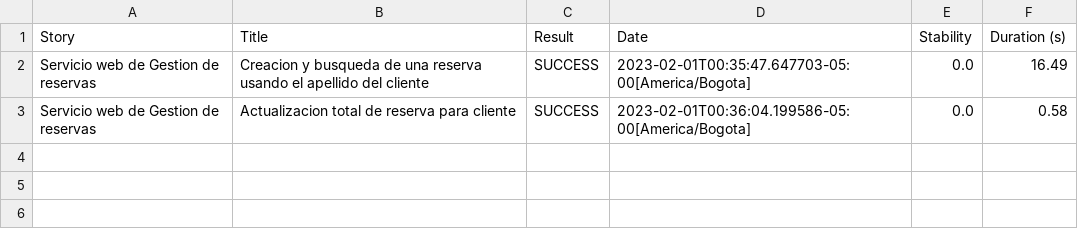
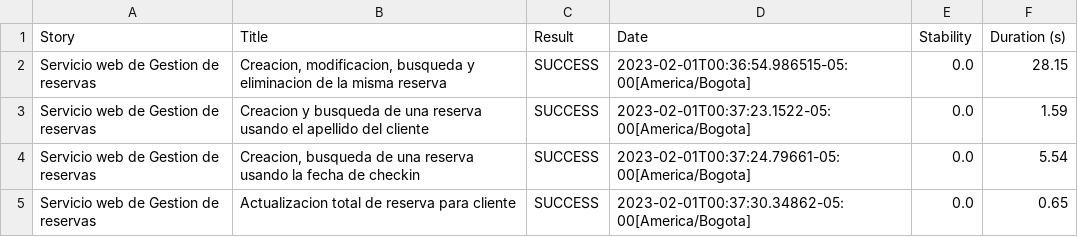
Before and after one commit to ChallengesQAAutomation/auto-api-testing-booker, a CSV file: target/site/serenity/0d3f3cb03c415d475fca4e2be99674665bbfbe826357e0a45e3b69a3ec129a85.csv, drawn as a sheet.

```diff
--- a/target/site/serenity/0d3f3cb03c415d475fca4e2be99674665bbfbe826357e0a45e3b69a3ec129a85.csv
+++ b/target/site/serenity/0d3f3cb03c415d475fca4e2be99674665bbfbe826357e0a45e3b69a3ec129a85.csv
@@ -1,3 +1,5 @@
 "Story","Title","Result","Date","Stability","Duration (s)"
-"Servicio web de Gestion de reservas","Creacion y busqueda de una reserva usando el apellido del cliente","SUCCESS","2023-02-01T00:35:47.647703-05:00[America/Bogota]","0.0","16.49"
-"Servicio web de Gestion de reservas","Actualizacion total de reserva para cliente","SUCCESS","2023-02-01T00:36:04.199586-05:00[America/Bogota]","0.0","0.58"
+"Servicio web de Gestion de reservas","Creacion, modificacion, busqueda y eliminacion de la misma reserva","SUCCESS","2023-02-01T00:36:54.986515-05:00[America/Bogota]","0.0","28.15"
+"Servicio web de Gestion de reservas","Creacion y busqueda de una reserva usando el apellido del cliente","SUCCESS","2023-02-01T00:37:23.1522-05:00[America/Bogota]","0.0","1.59"
+"Servicio web de Gestion de reservas","Creacion, busqueda de una reserva usando la fecha de checkin","SUCCESS","2023-02-01T00:37:24.79661-05:00[America/Bogota]","0.0","5.54"
+"Servicio web de Gestion de reservas","Actualizacion total de reserva para cliente","SUCCESS","2023-02-01T00:37:30.34862-05:00[America/Bogota]","0.0","0.65"
```
Also changed, not shown: target/site/serenity/01f5288b80adbd3af52a8ed68a4a616d3164f750229f80da1ef344382d948835.csv, target/site/serenity/2a5b6a7be0f08df02d8ab0b4d4c68648c2695c6c7ef0658c71de4d42b1415b18.csv, 26 other files.
